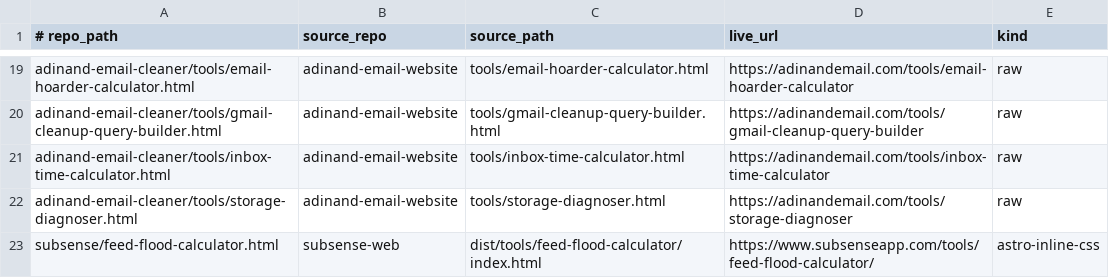
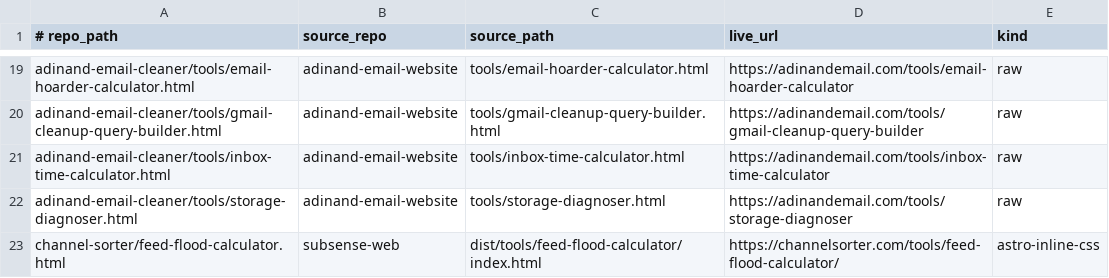
Before and after one commit to jyotitech2025/adinand-tools, a TSV file: MANIFEST.tsv, drawn as a sheet; only a part is shown, gaps mark what is left out.

```diff
--- a/MANIFEST.tsv
+++ b/MANIFEST.tsv
@@ -22,2 +22,2 @@ adinand-email-cleaner/tools/inbox-time-calculator.html	adinand-email-website	too
 adinand-email-cleaner/tools/storage-diagnoser.html	adinand-email-website	tools/storage-diagnoser.html	https://adinandemail.com/tools/storage-diagnoser	raw
-subsense/feed-flood-calculator.html	subsense-web	dist/tools/feed-flood-calculator/index.html	https://www.subsenseapp.com/tools/feed-flood-calculator/	astro-inline-css
+channel-sorter/feed-flood-calculator.html	subsense-web	dist/tools/feed-flood-calculator/index.html	https://channelsorter.com/tools/feed-flood-calculator/	astro-inline-css
```
Also changed, not shown: 10 other files.
